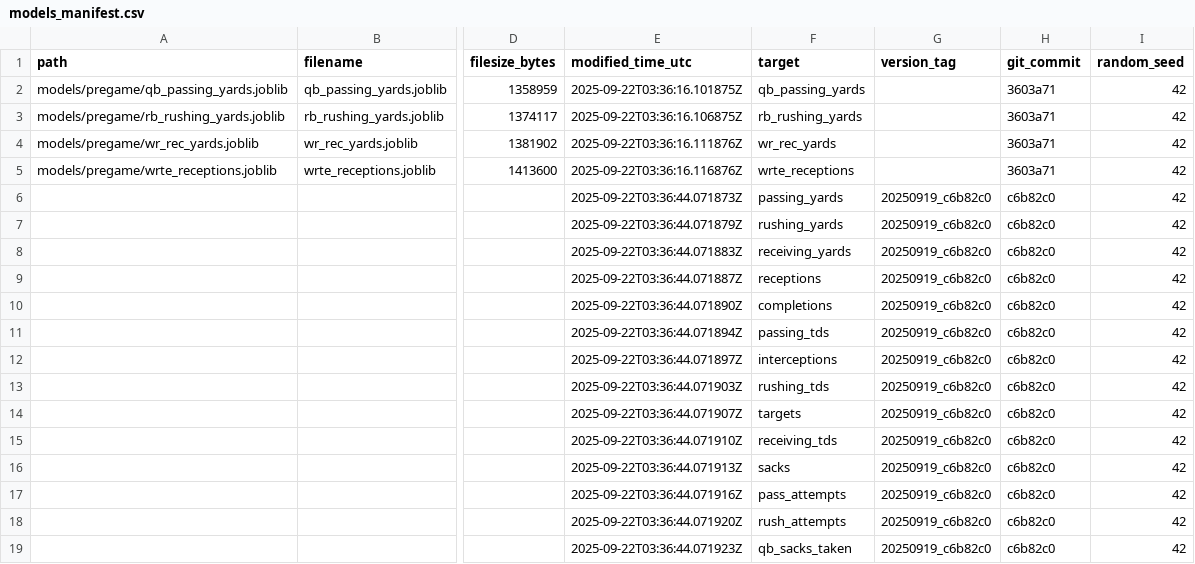
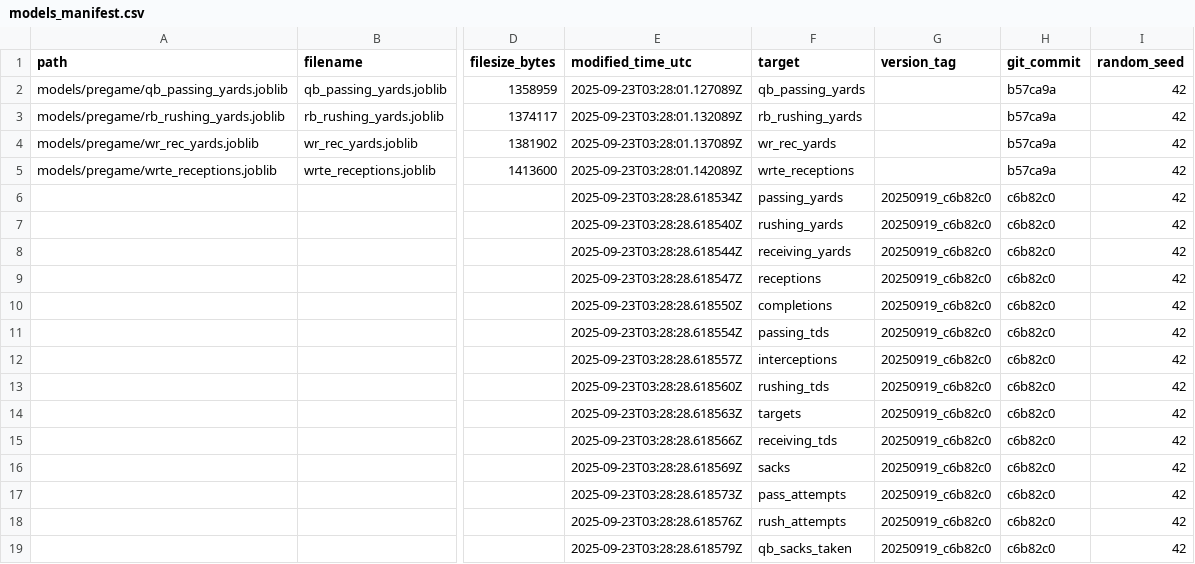
Before and after one commit to Clownworldenjoyer76/football_for_mat, a CSV file: models/manifest/models_manifest.csv, drawn as a sheet; only a part is shown, gaps mark what is left out; the diff names each change by its address in the sheet, - before the commit and + after, or states it on an @@ line.

```diff
--- a/models/manifest/models_manifest.csv
+++ b/models/manifest/models_manifest.csv
-E2 (modified_time_utc): 2025-09-22T03:36:16.101875Z
+E2 (modified_time_utc): 2025-09-23T03:28:01.127089Z
-H2:H5 (git_commit): 3603a71
+H2:H5 (git_commit): b57ca9a
-E3 (modified_time_utc): 2025-09-22T03:36:16.106875Z
+E3 (modified_time_utc): 2025-09-23T03:28:01.132089Z
-E4 (modified_time_utc): 2025-09-22T03:36:16.111876Z
+E4 (modified_time_utc): 2025-09-23T03:28:01.137089Z
-E5 (modified_time_utc): 2025-09-22T03:36:16.116876Z
+E5 (modified_time_utc): 2025-09-23T03:28:01.142089Z
-E6 (modified_time_utc): 2025-09-22T03:36:44.071873Z
+E6 (modified_time_utc): 2025-09-23T03:28:28.618534Z
-E7 (modified_time_utc): 2025-09-22T03:36:44.071879Z
+E7 (modified_time_utc): 2025-09-23T03:28:28.618540Z
-E8 (modified_time_utc): 2025-09-22T03:36:44.071883Z
+E8 (modified_time_utc): 2025-09-23T03:28:28.618544Z
-E9 (modified_time_utc): 2025-09-22T03:36:44.071887Z
+E9 (modified_time_utc): 2025-09-23T03:28:28.618547Z
-E10 (modified_time_utc): 2025-09-22T03:36:44.071890Z
+E10 (modified_time_utc): 2025-09-23T03:28:28.618550Z
-E11 (modified_time_utc): 2025-09-22T03:36:44.071894Z
+E11 (modified_time_utc): 2025-09-23T03:28:28.618554Z
-E12 (modified_time_utc): 2025-09-22T03:36:44.071897Z
+E12 (modified_time_utc): 2025-09-23T03:28:28.618557Z
-E13 (modified_time_utc): 2025-09-22T03:36:44.071903Z
+E13 (modified_time_utc): 2025-09-23T03:28:28.618560Z
-E14 (modified_time_utc): 2025-09-22T03:36:44.071907Z
+E14 (modified_time_utc): 2025-09-23T03:28:28.618563Z
-E15 (modified_time_utc): 2025-09-22T03:36:44.071910Z
+E15 (modified_time_utc): 2025-09-23T03:28:28.618566Z
-E16 (modified_time_utc): 2025-09-22T03:36:44.071913Z
+E16 (modified_time_utc): 2025-09-23T03:28:28.618569Z
-E17 (modified_time_utc): 2025-09-22T03:36:44.071916Z
+E17 (modified_time_utc): 2025-09-23T03:28:28.618573Z
-E18 (modified_time_utc): 2025-09-22T03:36:44.071920Z
+E18 (modified_time_utc): 2025-09-23T03:28:28.618576Z
-E19 (modified_time_utc): 2025-09-22T03:36:44.071923Z
+E19 (modified_time_utc): 2025-09-23T03:28:28.618579Z
```
